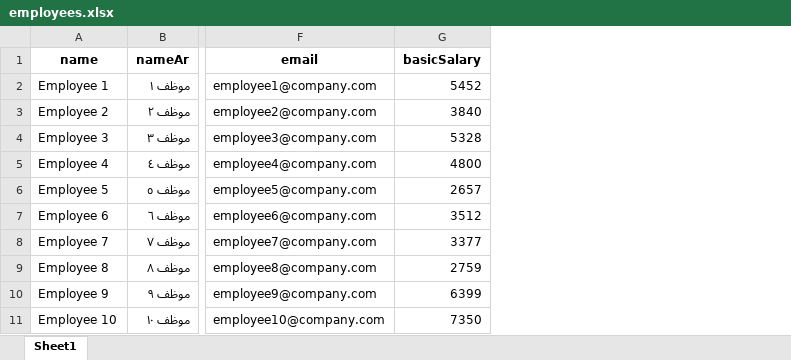
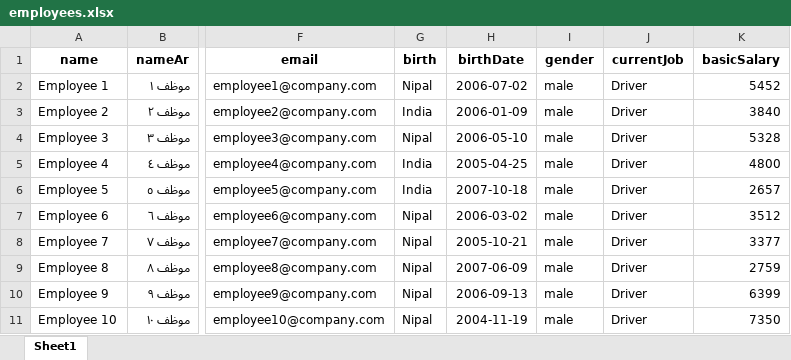
Before and after one commit to emadjumaah/templates, an Excel workbook: employees.xlsx, sheet Sheet1, drawn as a sheet; only a part is shown, gaps mark what is left out; values as stored, in another font and other column widths than the file's, no borders; the diff names each change by its address in the sheet, - before the commit and + after, or states it on an @@ line.

Commit message:
add 4 feilds to employee

```diff
--- a/employees.xlsx (sheet Sheet1)
+++ b/employees.xlsx (sheet Sheet1)
+column G (birth), rows 2-11: Nipal | India | Nipal | India | India | Nipal | Nipal | Nipal | Nipal | Nipal
+column H (birthDate), rows 2-11: 2006-07-02 | 2006-01-09 | 2006-05-10 | 2005-04-25 | 2007-10-18 | 2006-03-02 | 2005-10-21 | 2007-06-09 | 2006-09-13 | 2004-11-19
+column I (gender), rows 2-11: all male
+column J (currentJob), rows 2-11: all Driver
```
